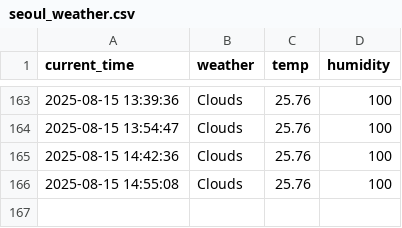
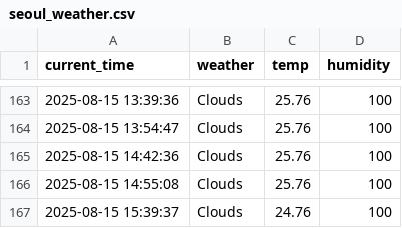
Before and after one commit to DongGwan0505/weather, a CSV file: seoul_weather.csv, drawn as a sheet; only a part is shown, gaps mark what is left out.

```diff
--- a/seoul_weather.csv
+++ b/seoul_weather.csv
@@ -166 +166,2 @@ current_time,weather,temp,humidity
 2025-08-15 14:55:08,Clouds,25.76,100
+2025-08-15 15:39:37,Clouds,24.76,100
```
